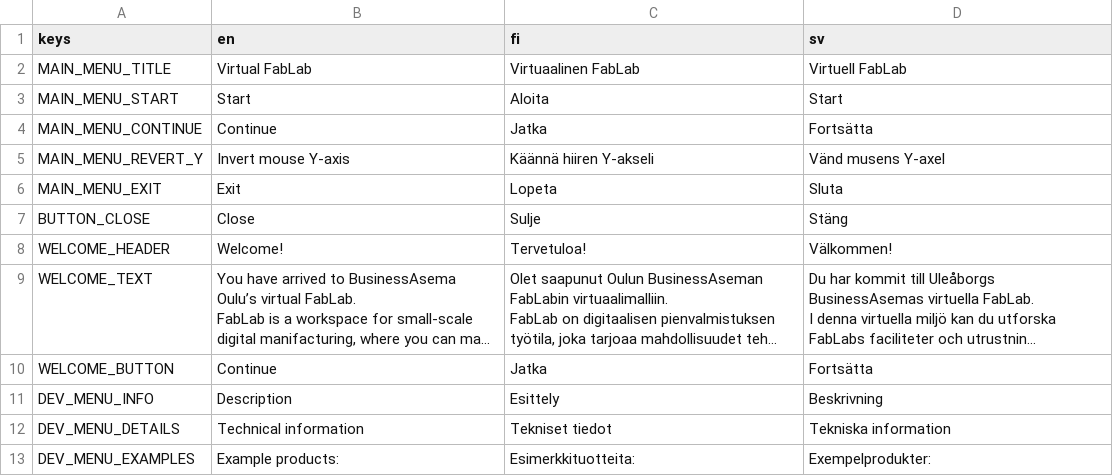
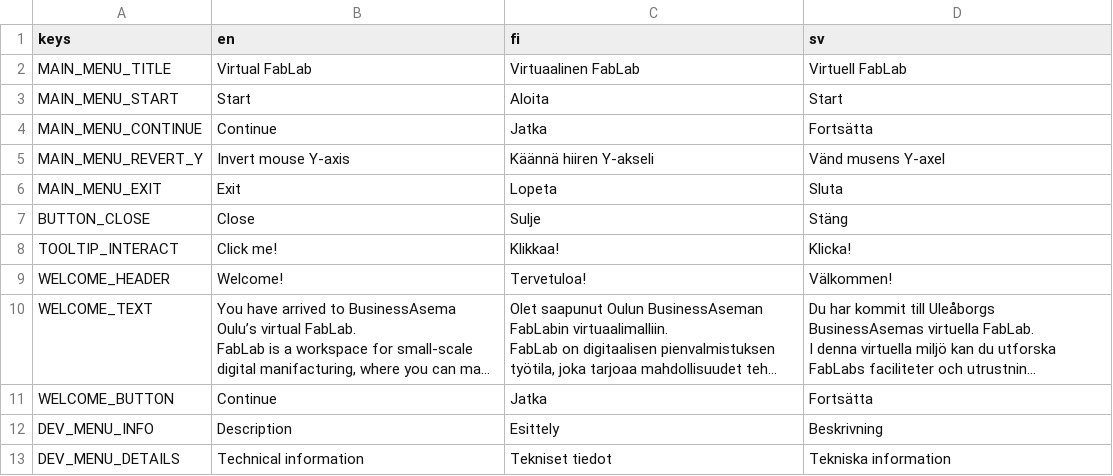
Before and after one commit to bafablab/FabLab-Virtualization, a CSV file: localization/translations.csv, drawn as a sheet; only a part is shown; the shorter side is filled out with more unchanged rows; long unchanged cells end in …; the diff names each change by its address in the sheet, - before the commit and + after, or states it on an @@ line.

```diff
--- a/localization/translations.csv
+++ b/localization/translations.csv
+row 8: TOOLTIP_INTERACT | Click me! | Klikkaa! | Klicka!
```
Also changed, not shown: 9 other files.
